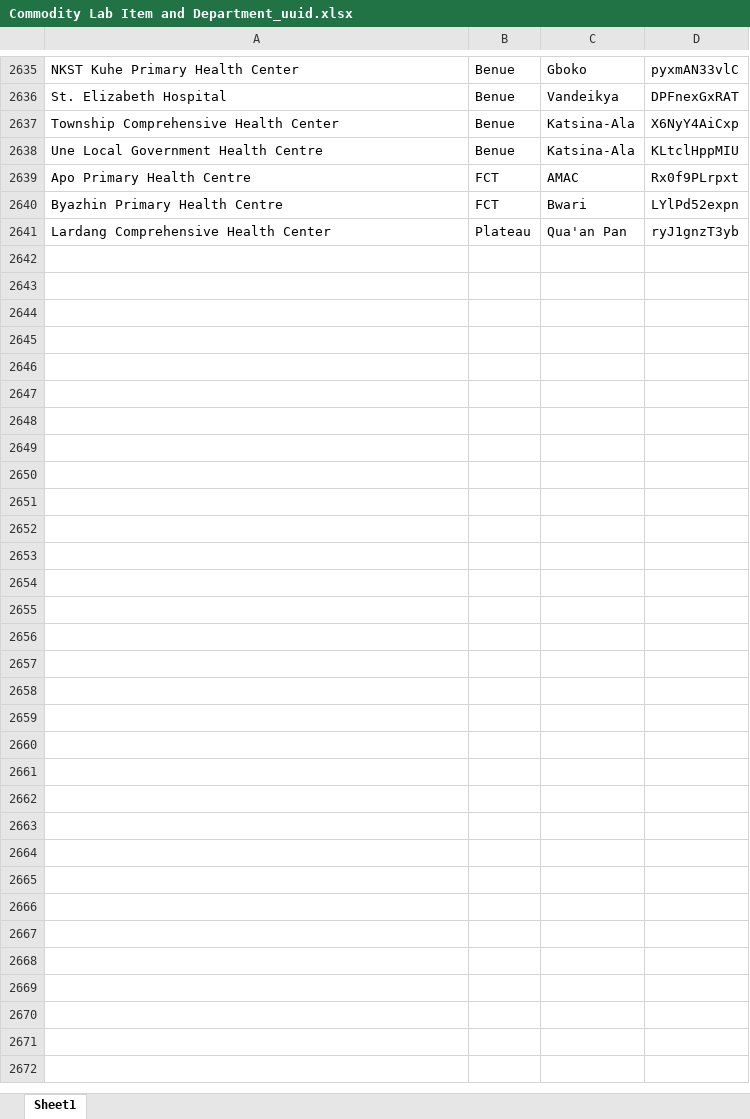
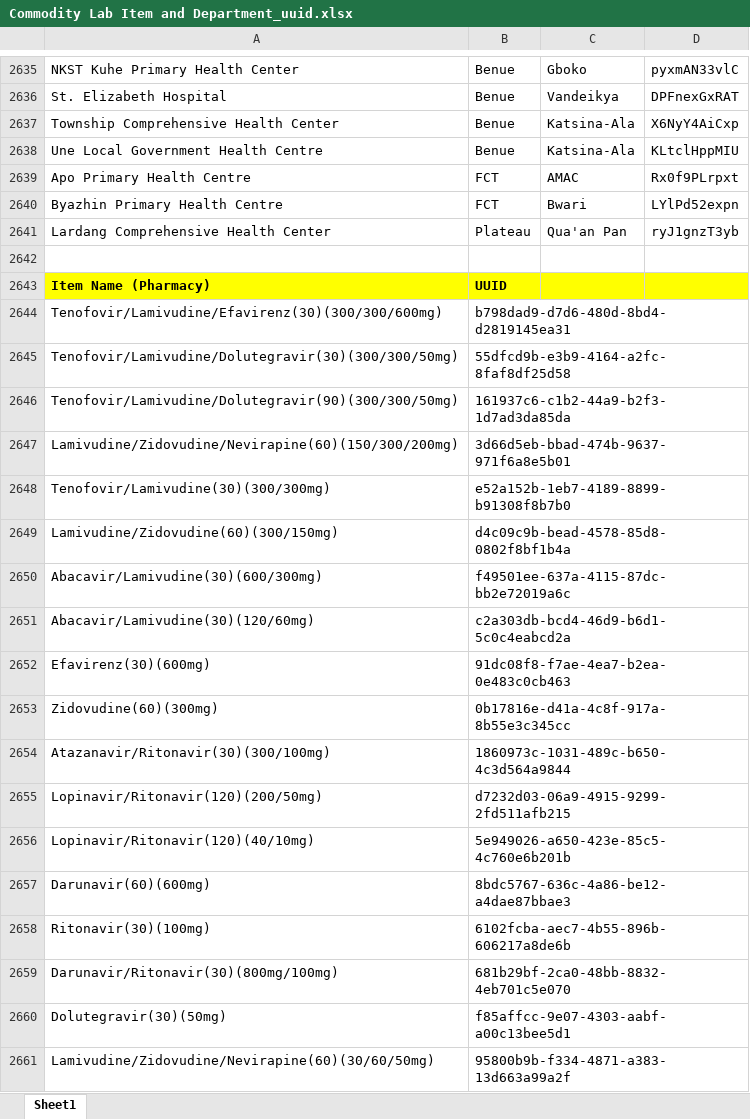
Before and after one commit to oisujeh/files_and_resources, an Excel workbook: commodity-application-modules/mobile-integration/Commodity Lab Item and Department_uuid.xlsx, sheet Sheet1, drawn as a sheet; only a part is shown, gaps mark what is left out; values as stored, in another font and other column widths than the file's, no borders; the diff covers the shown part only; the diff names each change by its address in the sheet, - before the commit and + after, or states it on an @@ line.

```diff
--- a/commodity-application-modules/mobile-integration/Commodity Lab Item and Department_uuid.xlsx (sheet Sheet1)
+++ b/commodity-application-modules/mobile-integration/Commodity Lab Item and Department_uuid.xlsx (sheet Sheet1)
+row 2642: (empty)
+row 2643: Item Name (Pharmacy) | UUID
+row 2644: Tenofovir/Lamivudine/Efavirenz(30)(300/300/600mg) | b798dad9-d7d6-480d-8bd4-d2819145ea31
+row 2645: Tenofovir/Lamivudine/Dolutegravir(30)(300/300/50mg) | 55dfcd9b-e3b9-4164-a2fc-8faf8df25d58
+row 2646: Tenofovir/Lamivudine/Dolutegravir(90)(300/300/50mg) | 161937c6-c1b2-44a9-b2f3-1d7ad3da85da
+row 2647: Lamivudine/Zidovudine/Nevirapine(60)(150/300/200mg) | 3d66d5eb-bbad-474b-9637-971f6a8e5b01
+row 2648: Tenofovir/Lamivudine(30)(300/300mg) | e52a152b-1eb7-4189-8899-b91308f8b7b0
+row 2649: Lamivudine/Zidovudine(60)(300/150mg) | d4c09c9b-bead-4578-85d8-0802f8bf1b4a
+row 2650: Abacavir/Lamivudine(30)(600/300mg) | f49501ee-637a-4115-87dc-bb2e72019a6c
+row 2651: Abacavir/Lamivudine(30)(120/60mg) | c2a303db-bcd4-46d9-b6d1-5c0c4eabcd2a
+row 2652: Efavirenz(30)(600mg) | 91dc08f8-f7ae-4ea7-b2ea-0e483c0cb463
+row 2653: Zidovudine(60)(300mg) | 0b17816e-d41a-4c8f-917a-8b55e3c345cc
+row 2654: Atazanavir/Ritonavir(30)(300/100mg) | 1860973c-1031-489c-b650-4c3d564a9844
+row 2655: Lopinavir/Ritonavir(120)(200/50mg) | d7232d03-06a9-4915-9299-2fd511afb215
+row 2656: Lopinavir/Ritonavir(120)(40/10mg) | 5e949026-a650-423e-85c5-4c760e6b201b
+row 2657: Darunavir(60)(600mg) | 8bdc5767-636c-4a86-be12-a4dae87bbae3
+row 2658: Ritonavir(30)(100mg) | 6102fcba-aec7-4b55-896b-606217a8de6b
+row 2659: Darunavir/Ritonavir(30)(800mg/100mg) | 681b29bf-2ca0-48bb-8832-4eb701c5e070
+row 2660: Dolutegravir(30)(50mg) | f85affcc-9e07-4303-aabf-a00c13bee5d1
+row 2661: Lamivudine/Zidovudine/Nevirapine(60)(30/60/50mg) | 95800b9b-f334-4871-a383-13d663a99a2f
```
Also changed, not shown: 71 added rows elsewhere in this sheet, commodity-application-modules/mobile-integration/API_URL.xlsx.
